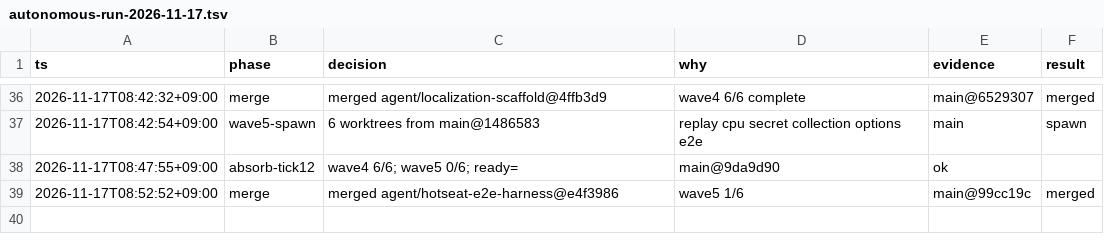
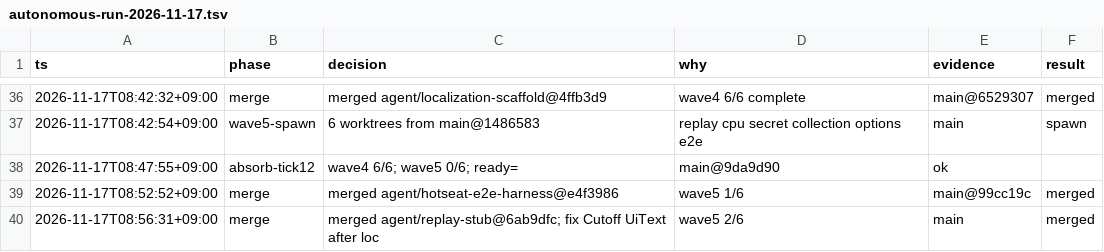
Before and after one commit to Mac020k/EraserWars, a TSV file: .audit/autonomous-run-2026-11-17.tsv, drawn as a sheet; only a part is shown, gaps mark what is left out; the diff names each change by its address in the sheet, - before the commit and + after, or states it on an @@ line.

```diff
--- a/.audit/autonomous-run-2026-11-17.tsv
+++ b/.audit/autonomous-run-2026-11-17.tsv
+row 40: 2026-11-17T08:56:31+09:00 | merge | merged agent/replay-stub@6ab9dfc; fix Cutoff UiText after loc | wave5 2/6 | main | merged
```
Also changed, not shown: 2 other files.
